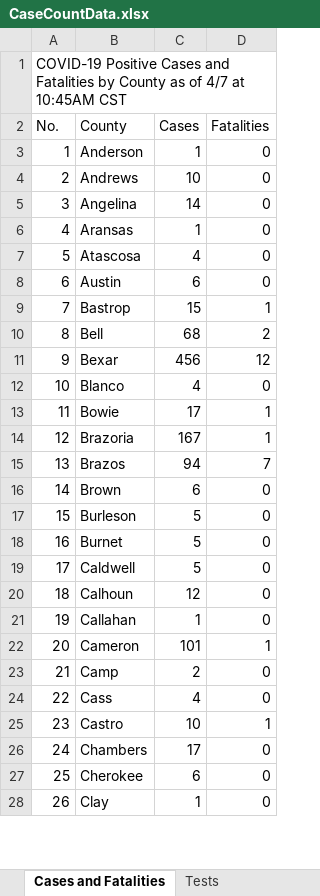
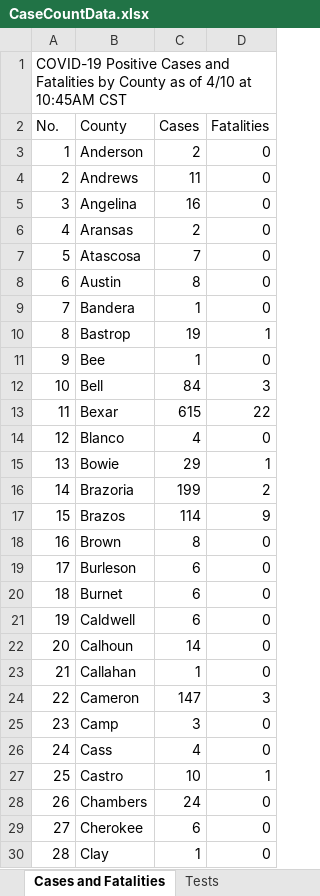
Before and after one commit to zdsteele/covidtexas, an Excel workbook: CaseCountData.xlsx, sheet Cases and Fatalities, drawn as a sheet; only a part is shown; values as stored, in another font and other column widths than the file's, no cell formats; addresses are those after the commit; the diff covers the shown part only; the diff names each change by its address in the sheet, - before the commit and + after, or states it on an @@ line.

```diff
--- a/CaseCountData.xlsx (sheet Cases and Fatalities)
+++ b/CaseCountData.xlsx (sheet Cases and Fatalities)
@@ column A (No.) renumbered between rows 1 and 178 @@
-C3 (Cases): 1
+C3 (Cases): 2
-C4 (Cases): 10
+C4 (Cases): 11
-C5 (Cases): 14
+C5 (Cases): 16
-C6 (Cases): 1
+C6 (Cases): 2
-C7 (Cases): 4
+C7 (Cases): 7
-C8 (Cases): 6
+C8 (Cases): 8
+row 9: 7 | Bandera | 1 | 0
-C10 (Cases): 15
+C10 (Cases): 19
+row 11: 9 | Bee | 1 | 0
-C12 (Cases): 68
+C12 (Cases): 84
-D12 (Fatalities): 2
+D12 (Fatalities): 3
-C13 (Cases): 456
+C13 (Cases): 615
-D13 (Fatalities): 12
+D13 (Fatalities): 22
-C15 (Cases): 17
+C15 (Cases): 29
-C16 (Cases): 167
+C16 (Cases): 199
-D16 (Fatalities): 1
+D16 (Fatalities): 2
-C17 (Cases): 94
+C17 (Cases): 114
-D17 (Fatalities): 7
+D17 (Fatalities): 9
-C18 (Cases): 6
+C18 (Cases): 8
-C19:C21 (Cases): 5
+C19:C21 (Cases): 6
-C22 (Cases): 12
+C22 (Cases): 14
-C24 (Cases): 101
+C24 (Cases): 147
-D24 (Fatalities): 1
+D24 (Fatalities): 3
-C25 (Cases): 2
+C25 (Cases): 3
-C28 (Cases): 17
+C28 (Cases): 24
```
Also changed, not shown: 14 added rows, 1 removed row and 116 edited cells elsewhere in this sheet, sheet Cases by Age Groups, sheet Hospitalizations, sheet Cases by Gender, sheet Tests, other sheet tabs, cell formats, formulas that keep their value, Texas COVID-19 Case Count Data by County.xlsx, 12 other files.
